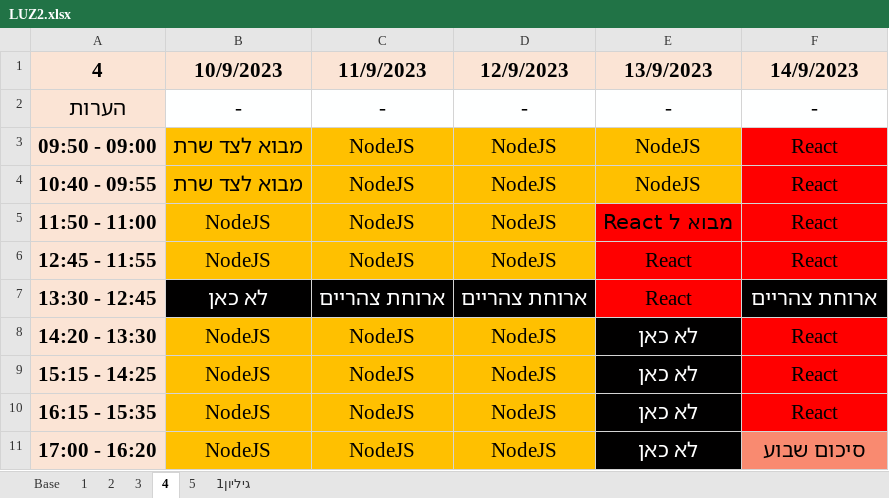
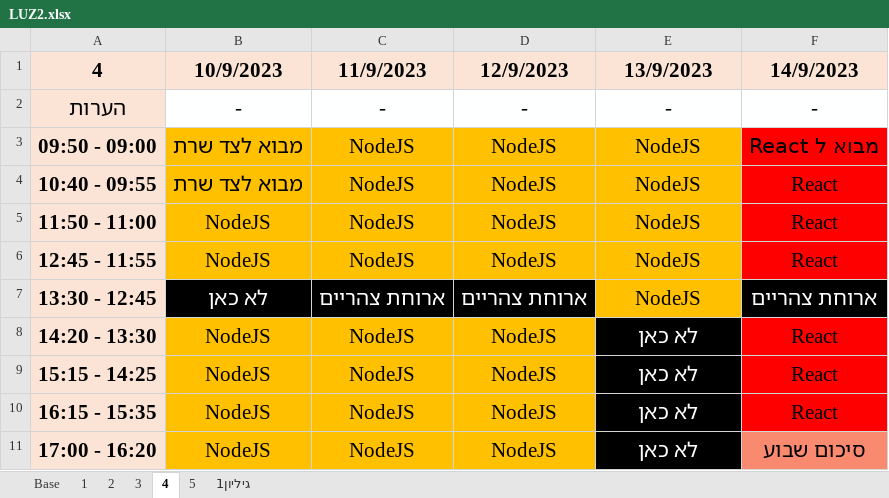
Before and after one commit to Ronso007/LUZ, an Excel workbook: LUZ2.xlsx, sheet 4, drawn as a sheet; values as stored, in another font and other column widths than the file's, no borders; the diff names each change by its address in the sheet, - before the commit and + after, or states it on an @@ line.

```diff
--- a/LUZ2.xlsx (sheet 4)
+++ b/LUZ2.xlsx (sheet 4)
-F3 (14/9/2023): React
+F3 (14/9/2023): מבוא ל React
-E5 (13/9/2023): מבוא ל React
+E5 (13/9/2023): NodeJS
-E5:E7 fill: #FF0000
+E5:E7 fill: #FFC000
-E6:E7 (13/9/2023): React
+E6:E7 (13/9/2023): NodeJS
```
Also changed, not shown: sheet 5, sheet 3, sheet 2.
